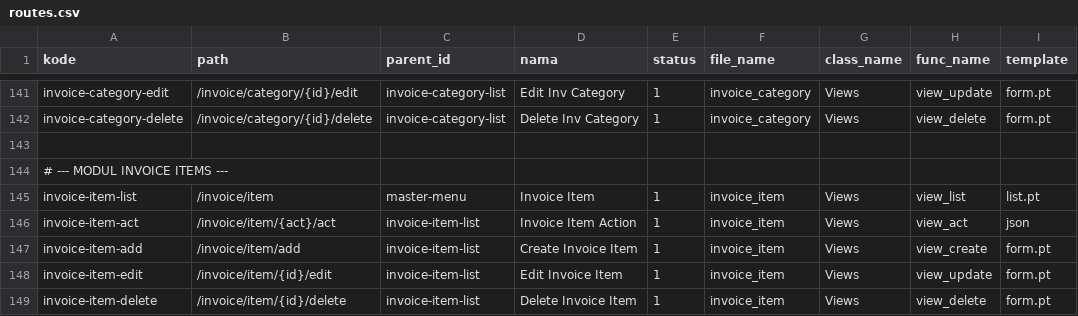
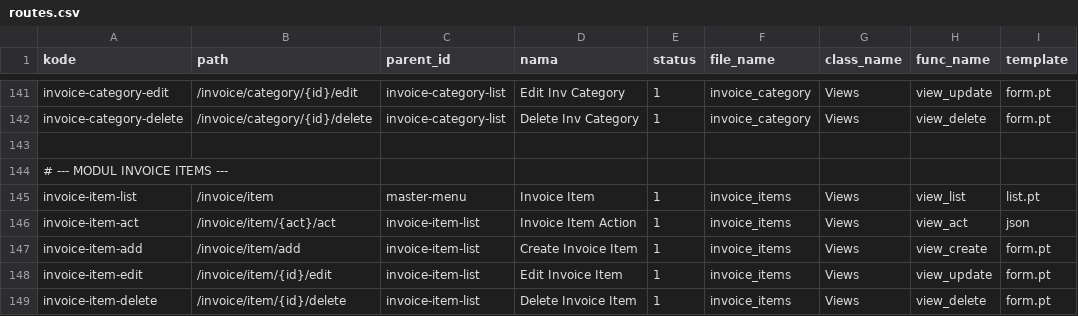
Before and after one commit to cendekia-mu/pos, a CSV file: tsa_pos/scripts/data/routes.csv, drawn as a sheet; only a part is shown, gaps mark what is left out; the diff names each change by its address in the sheet, - before the commit and + after, or states it on an @@ line.

```diff
--- a/tsa_pos/scripts/data/routes.csv
+++ b/tsa_pos/scripts/data/routes.csv
-F145:F149 (file_name): invoice_item
+F145:F149 (file_name): invoice_items
```
Also changed, not shown: 4 other files.
